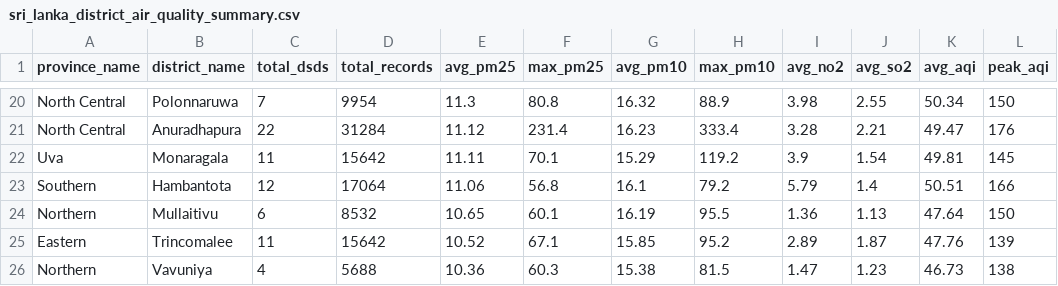
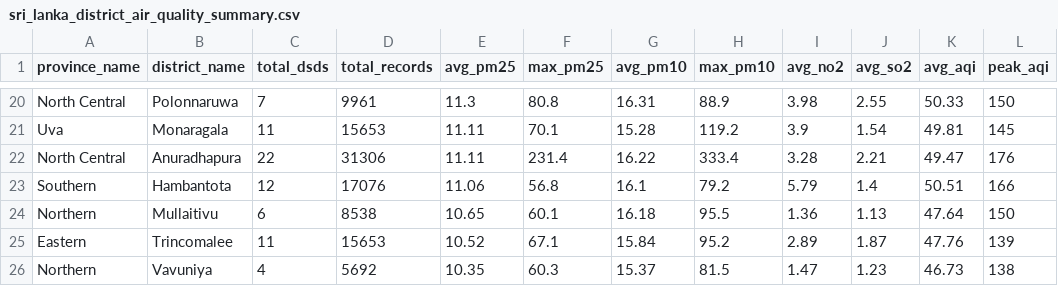
Before and after one commit to th33k/dataset-sri-lanka-air-quality, a CSV file: data/processed/sri_lanka_district_air_quality_summary.csv, drawn as a sheet; only a part is shown, gaps mark what is left out; removed rows and columns are numbered as before the commit, all else as after; the diff covers the shown part only; the diff names each change by its address in the sheet, - before the commit and + after, or states it on an @@ line.

```diff
--- a/data/processed/sri_lanka_district_air_quality_summary.csv
+++ b/data/processed/sri_lanka_district_air_quality_summary.csv
-D20 (total_records): 9954
+D20 (total_records): 9961
-G20 (avg_pm10): 16.32
+G20 (avg_pm10): 16.31
-K20 (avg_aqi): 50.34
+K20 (avg_aqi): 50.33
-row 21: North Central | Anuradhapura | 22 | 31284 | 11.12 | 231.4 | 16.23 | 333.4 | 3.28 | 2.21 | 49.47 | 176
-D21 (total_records): 15642
+D21 (total_records): 15653
-G21 (avg_pm10): 15.29
+G21 (avg_pm10): 15.28
+row 22: North Central | Anuradhapura | 22 | 31306 | 11.11 | 231.4 | 16.22 | 333.4 | 3.28 | 2.21 | 49.47 | 176
-D23 (total_records): 17064
+D23 (total_records): 17076
-D24 (total_records): 8532
+D24 (total_records): 8538
-G24 (avg_pm10): 16.19
+G24 (avg_pm10): 16.18
-D25 (total_records): 15642
+D25 (total_records): 15653
-G25 (avg_pm10): 15.85
+G25 (avg_pm10): 15.84
-D26 (total_records): 5688
+D26 (total_records): 5692
-E26 (avg_pm25): 10.36
+E26 (avg_pm25): 10.35
-G26 (avg_pm10): 15.38
+G26 (avg_pm10): 15.37
```
Also changed, not shown: 63 edited cells elsewhere in this file, 1 other file.
